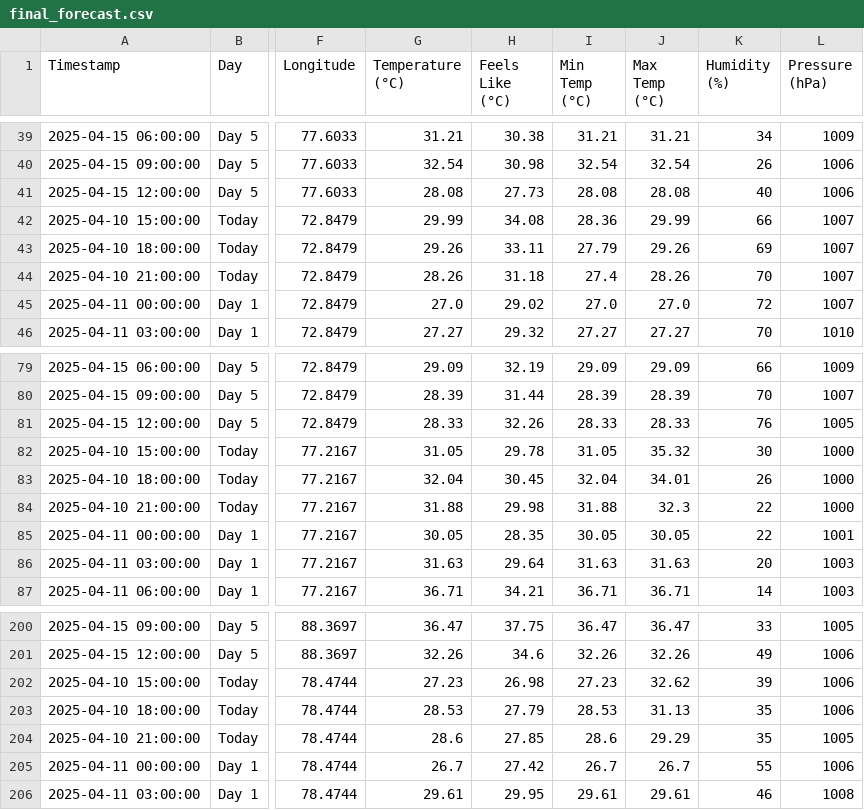
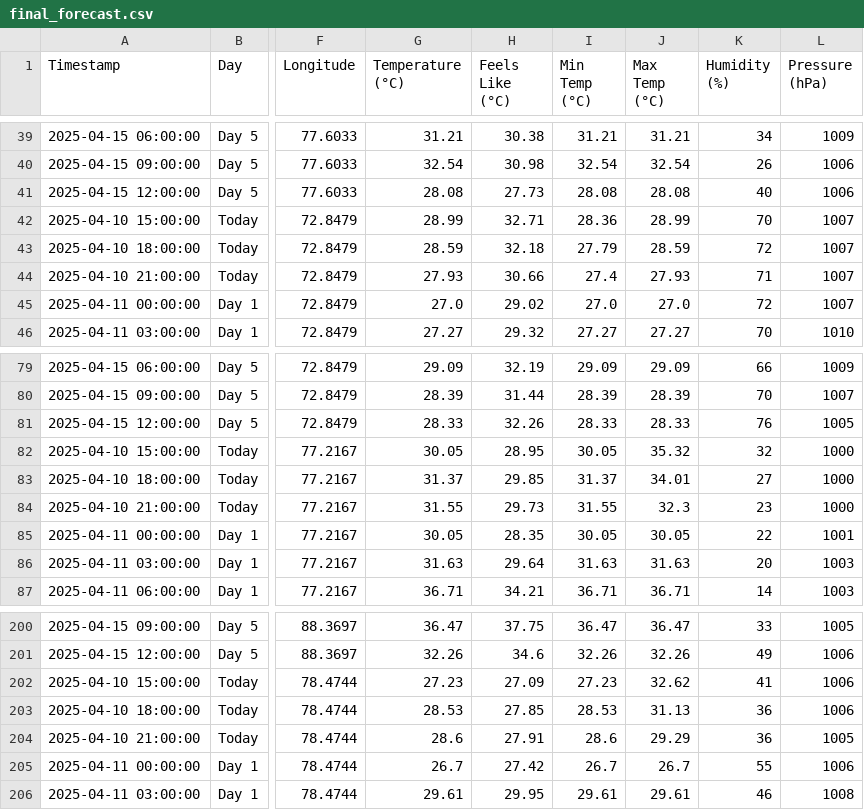
Before and after one commit to arshadlite/weather, a CSV file: final_forecast.csv, drawn as a sheet; only a part is shown, gaps mark what is left out; the diff covers the shown part only; the diff names each change by its address in the sheet, - before the commit and + after, or states it on an @@ line.

```diff
--- a/final_forecast.csv
+++ b/final_forecast.csv
-G42 (Temperature (°C)): 29.99
+G42 (Temperature (°C)): 28.99
-H42 (Feels Like (°C)): 34.08
+H42 (Feels Like (°C)): 32.71
-J42 (Max Temp (°C)): 29.99
+J42 (Max Temp (°C)): 28.99
-K42 (Humidity (%)): 66
+K42 (Humidity (%)): 70
-G43 (Temperature (°C)): 29.26
+G43 (Temperature (°C)): 28.59
-H43 (Feels Like (°C)): 33.11
+H43 (Feels Like (°C)): 32.18
-J43 (Max Temp (°C)): 29.26
+J43 (Max Temp (°C)): 28.59
-K43 (Humidity (%)): 69
+K43 (Humidity (%)): 72
-G44 (Temperature (°C)): 28.26
+G44 (Temperature (°C)): 27.93
-H44 (Feels Like (°C)): 31.18
+H44 (Feels Like (°C)): 30.66
-J44 (Max Temp (°C)): 28.26
+J44 (Max Temp (°C)): 27.93
-K44 (Humidity (%)): 70
+K44 (Humidity (%)): 71
-G82 (Temperature (°C)): 31.05
+G82 (Temperature (°C)): 30.05
-H82 (Feels Like (°C)): 29.78
+H82 (Feels Like (°C)): 28.95
-I82 (Min Temp (°C)): 31.05
+I82 (Min Temp (°C)): 30.05
-K82 (Humidity (%)): 30
+K82 (Humidity (%)): 32
-G83 (Temperature (°C)): 32.04
+G83 (Temperature (°C)): 31.37
-H83 (Feels Like (°C)): 30.45
+H83 (Feels Like (°C)): 29.85
-I83 (Min Temp (°C)): 32.04
+I83 (Min Temp (°C)): 31.37
-K83 (Humidity (%)): 26
+K83 (Humidity (%)): 27
-G84 (Temperature (°C)): 31.88
+G84 (Temperature (°C)): 31.55
-H84 (Feels Like (°C)): 29.98
+H84 (Feels Like (°C)): 29.73
-I84 (Min Temp (°C)): 31.88
+I84 (Min Temp (°C)): 31.55
-K84 (Humidity (%)): 22
+K84 (Humidity (%)): 23
-H202 (Feels Like (°C)): 26.98
+H202 (Feels Like (°C)): 27.09
-K202 (Humidity (%)): 39
+K202 (Humidity (%)): 41
-H203 (Feels Like (°C)): 27.79
+H203 (Feels Like (°C)): 27.85
-K203:K204 (Humidity (%)): 35
+K203:K204 (Humidity (%)): 36
-H204 (Feels Like (°C)): 27.85
+H204 (Feels Like (°C)): 27.91
```
Also changed, not shown: 53 edited cells elsewhere in this file.
